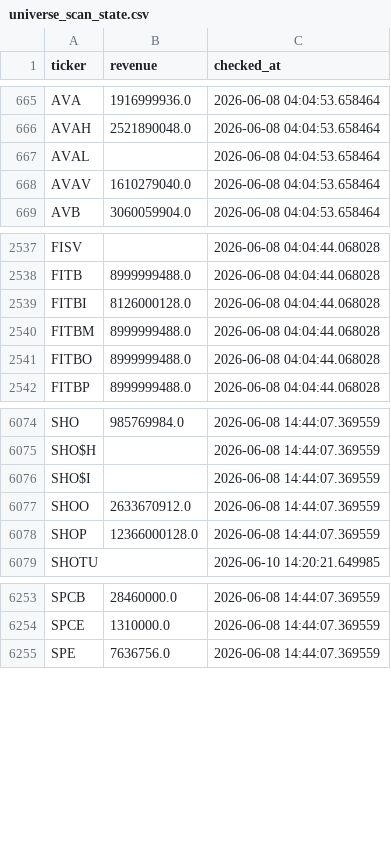
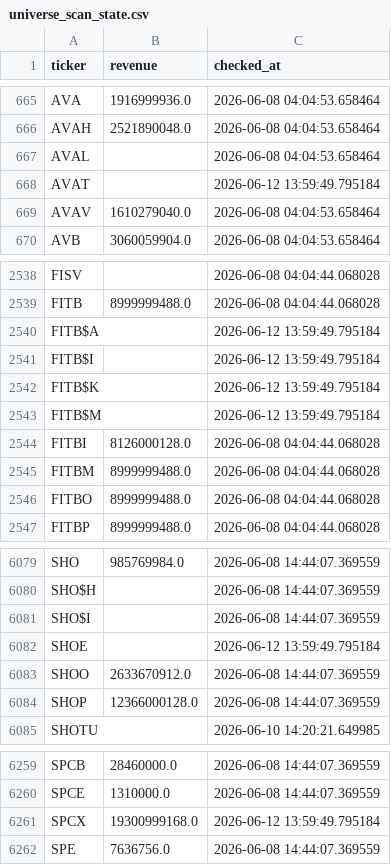
Before and after one commit to Amit33-design/Amit33-network-design, a CSV file: screener/universe_scan_state.csv, drawn as a sheet; only a part is shown, gaps mark what is left out.

```diff
--- a/screener/universe_scan_state.csv
+++ b/screener/universe_scan_state.csv
@@ -667,2 +667,3 @@ AVAH,2521890048.0,2026-06-08 04:04:53.658464
 AVAL,,2026-06-08 04:04:53.658464
+AVAT,,2026-06-12 13:59:49.795184
 AVAV,1610279040.0,2026-06-08 04:04:53.658464
@@ -2538,2 +2539,6 @@ FISV,,2026-06-08 04:04:44.068028
 FITB,8999999488.0,2026-06-08 04:04:44.068028
+FITB$A,,2026-06-12 13:59:49.795184
+FITB$I,,2026-06-12 13:59:49.795184
+FITB$K,,2026-06-12 13:59:49.795184
+FITB$M,,2026-06-12 13:59:49.795184
 FITBI,8126000128.0,2026-06-08 04:04:44.068028
@@ -6076,2 +6081,3 @@ SHO$H,,2026-06-08 14:44:07.369559
 SHO$I,,2026-06-08 14:44:07.369559
+SHOE,,2026-06-12 13:59:49.795184
 SHOO,2633670912.0,2026-06-08 14:44:07.369559
@@ -6254,2 +6260,3 @@ SPCB,28460000.0,2026-06-08 14:44:07.369559
 SPCE,1310000.0,2026-06-08 14:44:07.369559
+SPCX,19300999168.0,2026-06-12 13:59:49.795184
 SPE,7636756.0,2026-06-08 14:44:07.369559
```
Also changed, not shown: screener/universe_1b_revenue.csv.
